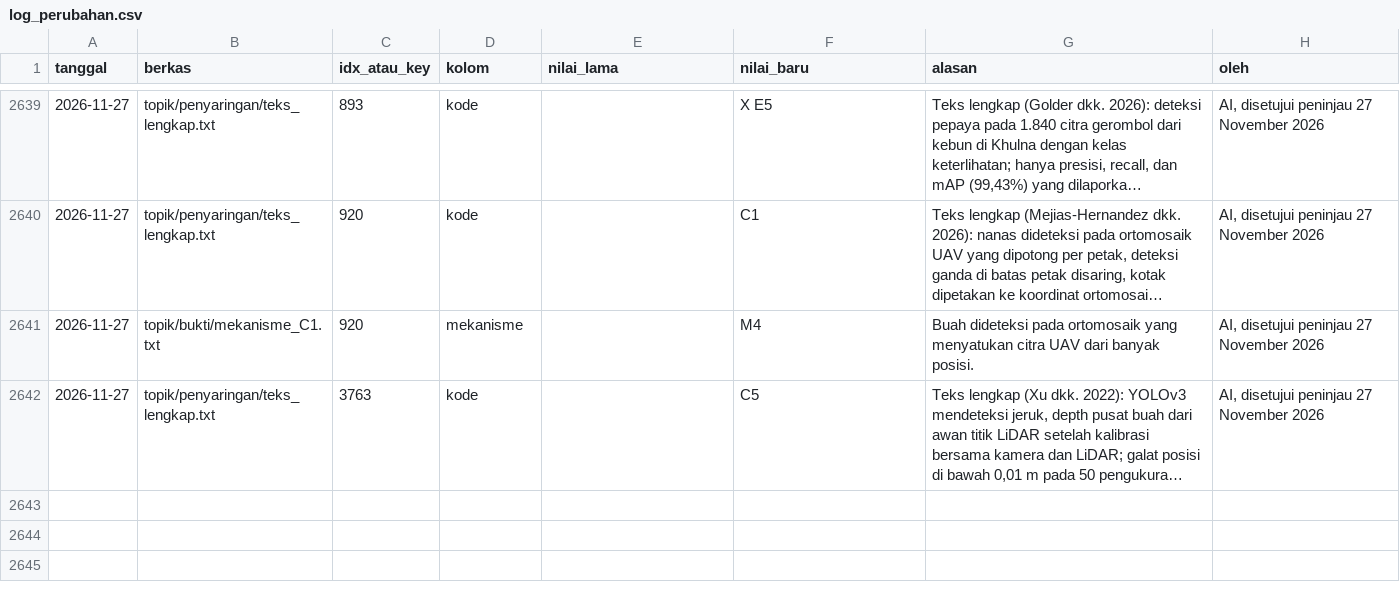
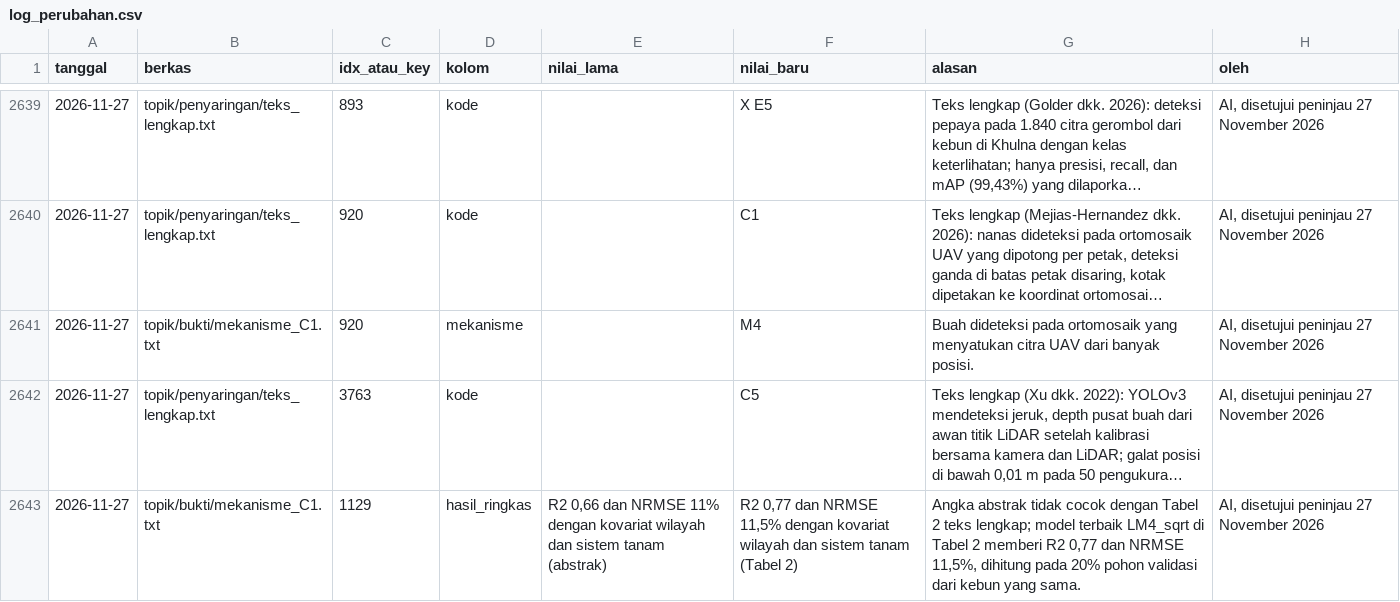
Before and after one commit to muhammad-zainal-muttaqin/Research-Pipeline, a CSV file: literature/scopus-2026-09/verifikasi/.teknis/log_perubahan.csv, drawn as a sheet; only a part is shown, gaps mark what is left out; long unchanged cells end in …; the diff names each change by its address in the sheet, - before the commit and + after, or states it on an @@ line.

```diff
--- a/literature/scopus-2026-09/verifikasi/.teknis/log_perubahan.csv
+++ b/literature/scopus-2026-09/verifikasi/.teknis/log_perubahan.csv
+row 2643: 2026-11-27 | topik/bukti/mekanisme_C1.txt | 1129 | hasil_ringkas | R2 0,66 dan NRMSE 11% dengan kovariat wilayah dan sistem tanam (abstrak) | R2 0,77 dan NRMSE 11,5% dengan kovariat wilayah dan sistem tanam (Tabel 2) | Angka abstrak tidak cocok dengan Tabel 2 teks lengkap; model terbaik LM4_sqrt di Tabel 2 memberi R2 0,77 dan NRMSE 11,5%, dihitung pada 20% pohon validasi dari kebun yang sama. | AI, disetujui peninjau 27 November 2026
```
Also changed, not shown: literature/scopus-2026-09/topik/bukti/matriks_bukti.csv, 5 other files.
